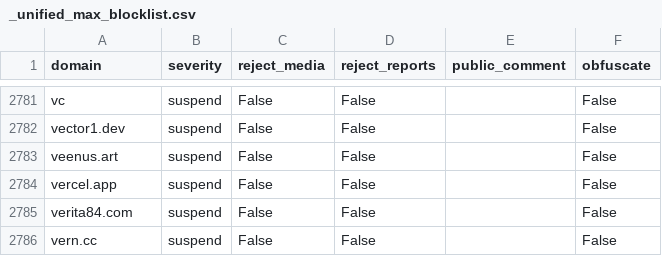
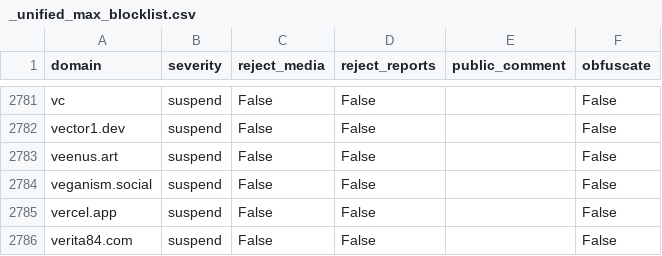
Before and after one commit to sgrigson/oliphant, a CSV file: blocklists/_unified_max_blocklist.csv, drawn as a sheet; only a part is shown, gaps mark what is left out; the shorter side is filled out with more unchanged rows; the diff names each change by its address in the sheet, - before the commit and + after, or states it on an @@ line.

```diff
--- a/blocklists/_unified_max_blocklist.csv
+++ b/blocklists/_unified_max_blocklist.csv
+row 2784: veganism.social | suspend | False | False |  | False
```
Also changed, not shown: blocklists/mastodon.art.csv.
